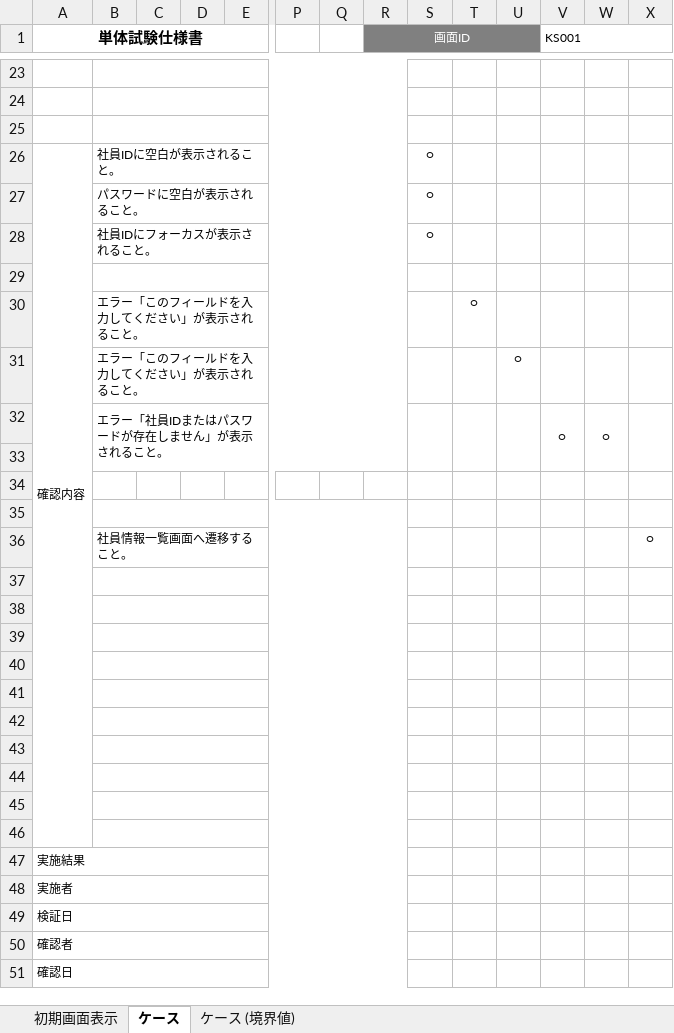
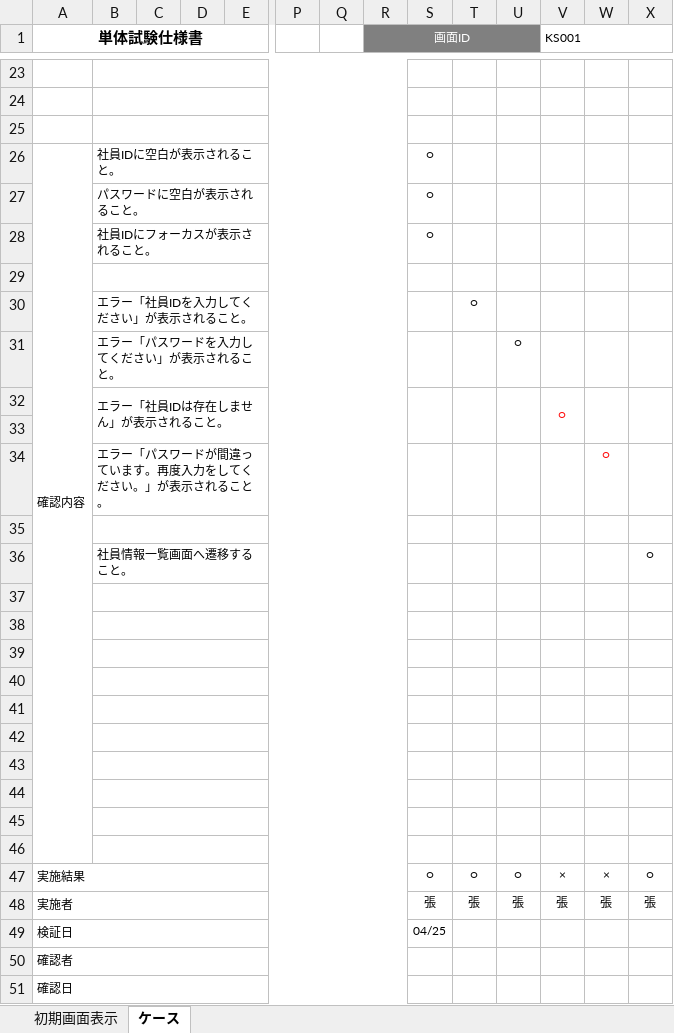
Before and after one commit to nts-ed/2023-04, an Excel workbook: 202304/04_単体テスト/04_単体試験仕様書/チーム1/ログイン画面_単体テスト.xlsx, sheet ケース, drawn as a sheet; only a part is shown, gaps mark what is left out; values as stored, in another font and other column widths than the file's, no borders; charts and pictures not drawn; removed rows and columns are numbered as before the commit, all else as after; rows hold the shown columns only; the diff names each change by its address in the sheet, - before the commit and + after, or states it on an @@ line.

```diff
--- a/202304/04_単体テスト/04_単体試験仕様書/チーム1/ログイン画面_単体テスト.xlsx (sheet ケース)
+++ b/202304/04_単体テスト/04_単体試験仕様書/チーム1/ログイン画面_単体テスト.xlsx (sheet ケース)
-sheet tab: ケース (境界値)
-B30: エラー「このフィールドを入力してください」が表示されること。
+B30: エラー「社員IDを入力してください」が表示されること。
-B31: エラー「このフィールドを入力してください」が表示されること。
+B31: エラー「パスワードを入力してください」が表示されること。
-B32: エラー「社員IDまたはパスワードが存在しません」が表示されること。
+B32: エラー「社員IDは存在しません」が表示されること。
-V32 text colour: black
+V32 text colour: #FF0000
-W32: ○
+W32: (empty)
-row 34: (empty)
+row 34:  | エラー「パスワードが間違っています。再度入力をしてください。」が表示されること。 |  |  |  |  |  |  |  |  |  |  | ○
+B34:R34 merged
-row 47: 実施結果
-row 48: 実施者
+row 47: 実施結果 |  |  |  |  |  |  |  | ○ | ○ | ○ | × | × | ○
+row 48: 実施者 |  |  |  |  |  |  |  | 張 | 張 | 張 | 張 | 張 | 張
-S49: (empty)
+S49: 04/25
```
Also changed, not shown: charts or pictures.
